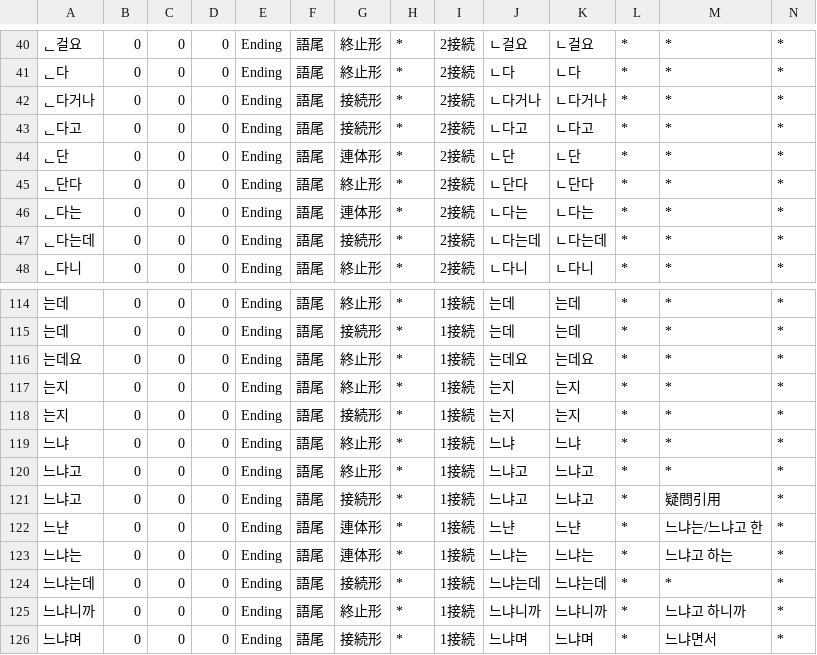
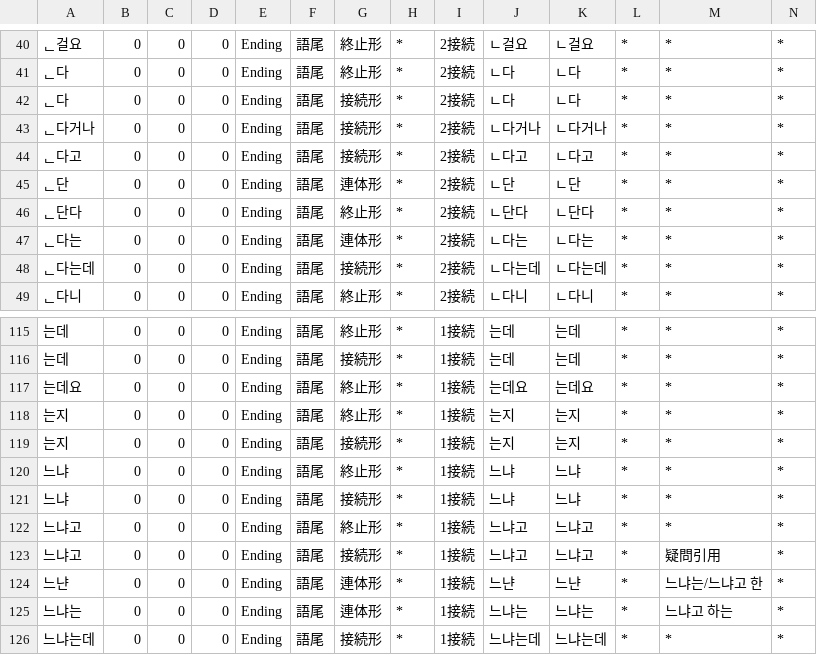
Before and after one commit to okikirmui/handic, a CSV file: seed/Ending.csv, drawn as a sheet; only a part is shown, gaps mark what is left out; the shorter side is filled out with more unchanged rows; rows hold the shown columns only; the diff names each change by its address in the sheet, - before the commit and + after, or states it on an @@ line.

Commit message:
add items

```diff
--- a/seed/Ending.csv
+++ b/seed/Ending.csv
+row 42: ᆫ다 | 0 | 0 | 0 | Ending | 語尾 | 接続形 | * | 2接続 | ㄴ다 | ㄴ다 | * | * | *
+row 121: 느냐 | 0 | 0 | 0 | Ending | 語尾 | 接続形 | * | 1接続 | 느냐 | 느냐 | * | * | *
```
